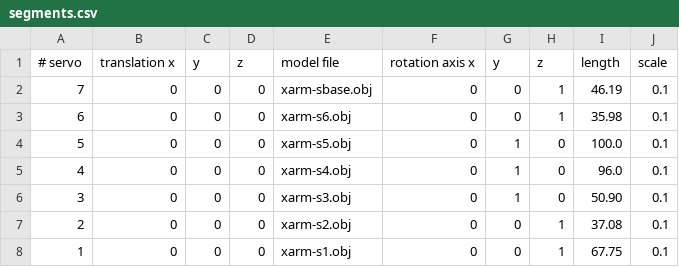
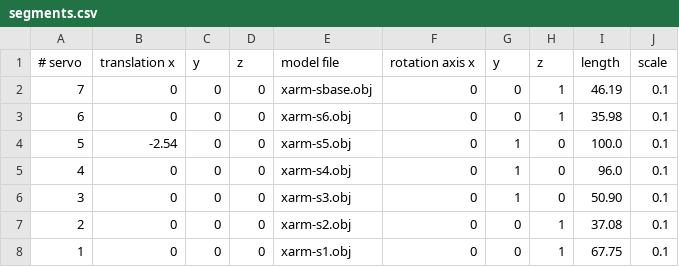
Before and after one commit to MrDoritos/neural-xarm, a CSV file: assets/xarm/segments.csv, drawn as a sheet.

```diff
--- a/assets/xarm/segments.csv
+++ b/assets/xarm/segments.csv
@@ -3,3 +3,3 @@
 6,0,0,0,xarm-s6.obj,0,0,1,35.98,0.1
-5,0,0,0,xarm-s5.obj,0,1,0,100.0,0.1
+5,-2.54,0,0,xarm-s5.obj,0,1,0,100.0,0.1
 4,0,0,0,xarm-s4.obj,0,1,0,96.0,0.1
```
Also changed, not shown: assets/generic/segments.csv, 5 other files.
